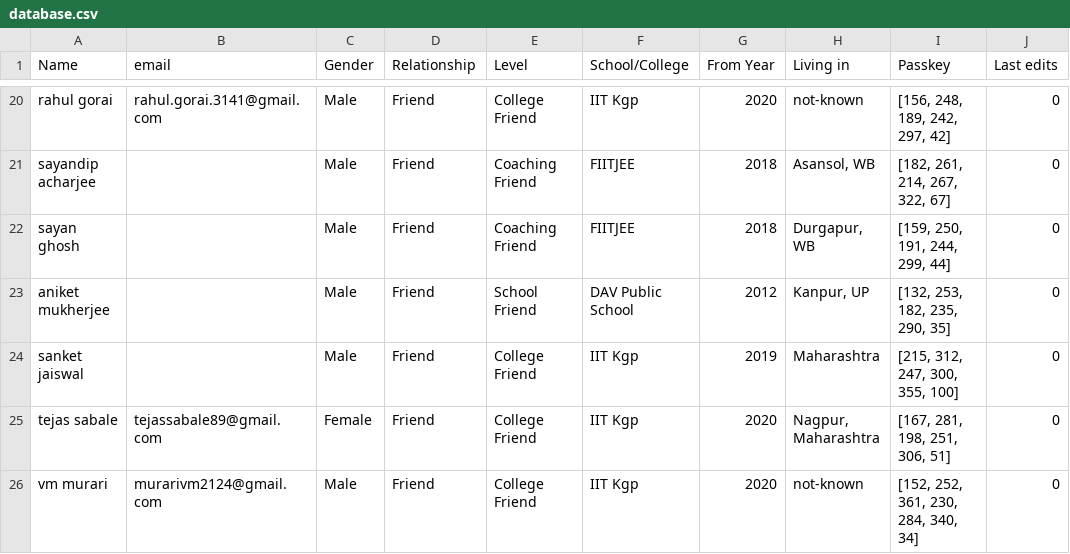
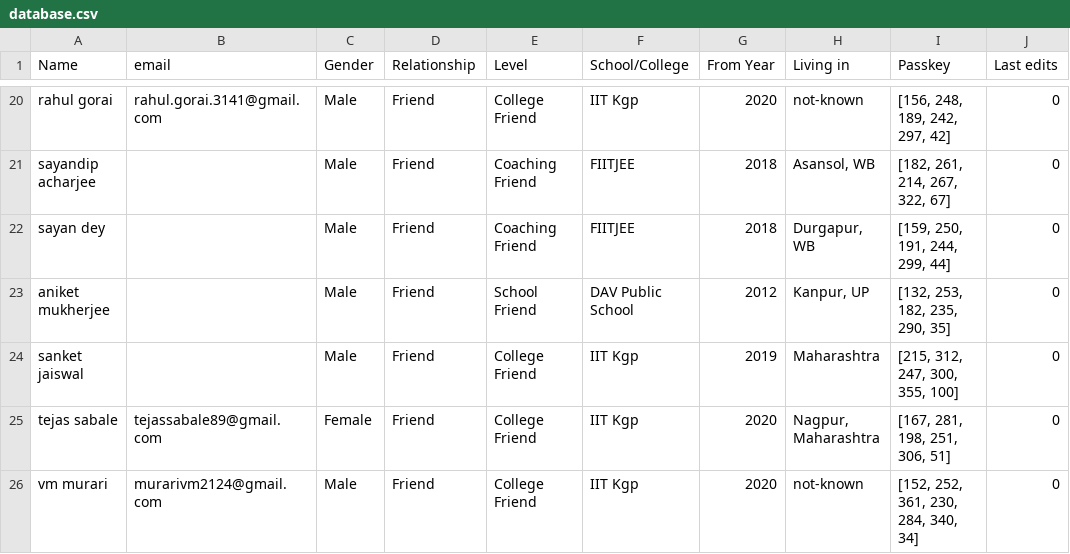
Before and after one commit to Gituhin/Friends-Data, a CSV file: database.csv, drawn as a sheet; only a part is shown, gaps mark what is left out.

Commit message:
Update database.csv

```diff
--- a/database.csv
+++ b/database.csv
@@ -21,3 +21,3 @@ rahul gorai,rahul.gorai.3141@gmail.com,Male,Friend,College Friend,IIT Kgp,2020,n
 sayandip acharjee,,Male,Friend,Coaching Friend,FIITJEE,2018,"Asansol, WB","[182, 261, 214, 267, 322, 67]",0
-sayan ghosh,,Male,Friend,Coaching Friend,FIITJEE,2018,"Durgapur, WB","[159, 250, 191, 244, 299, 44]",0
+sayan dey,,Male,Friend,Coaching Friend,FIITJEE,2018,"Durgapur, WB","[159, 250, 191, 244, 299, 44]",0
 aniket mukherjee,,Male,Friend,School Friend,DAV Public School,2012,"Kanpur, UP","[132, 253, 182, 235, 290, 35]",0
```
